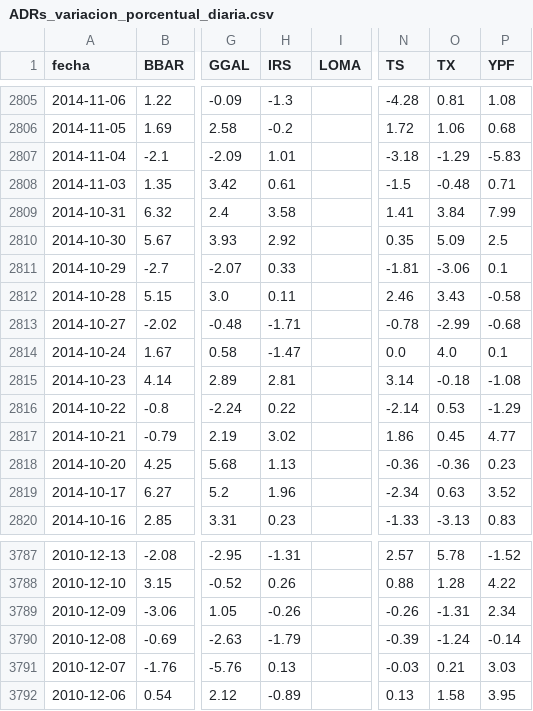
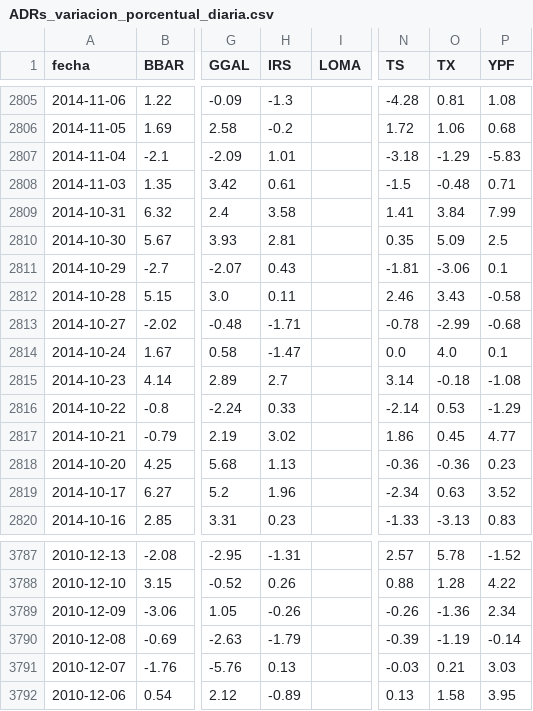
Before and after one commit to jesusrobles824/bases-de-datos, a CSV file: ADRs_variacion_porcentual_diaria.csv, drawn as a sheet; only a part is shown, gaps mark what is left out; the diff names each change by its address in the sheet, - before the commit and + after, or states it on an @@ line.

```diff
--- a/ADRs_variacion_porcentual_diaria.csv
+++ b/ADRs_variacion_porcentual_diaria.csv
-H2810 (IRS): 2.92
+H2810 (IRS): 2.81
-H2811 (IRS): 0.33
+H2811 (IRS): 0.43
-H2815 (IRS): 2.81
+H2815 (IRS): 2.7
-H2816 (IRS): 0.22
+H2816 (IRS): 0.33
-O3789 (TX): -1.31
+O3789 (TX): -1.36
-O3790 (TX): -1.24
+O3790 (TX): -1.19
```
Also changed, not shown: ADRs_Precios.csv.
